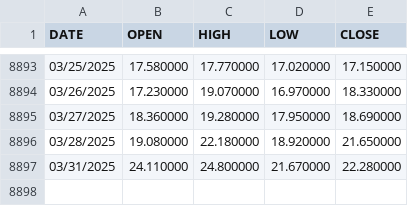
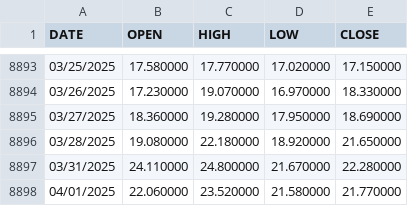
Before and after one commit to datasets/finance-vix, a CSV file: data/vix-daily.csv, drawn as a sheet; only a part is shown, gaps mark what is left out.

```diff
--- a/data/vix-daily.csv
+++ b/data/vix-daily.csv
@@ -8897 +8897,2 @@ DATE,OPEN,HIGH,LOW,CLOSE
 03/31/2025,24.110000,24.800000,21.670000,22.280000
+04/01/2025,22.060000,23.520000,21.580000,21.770000
```
